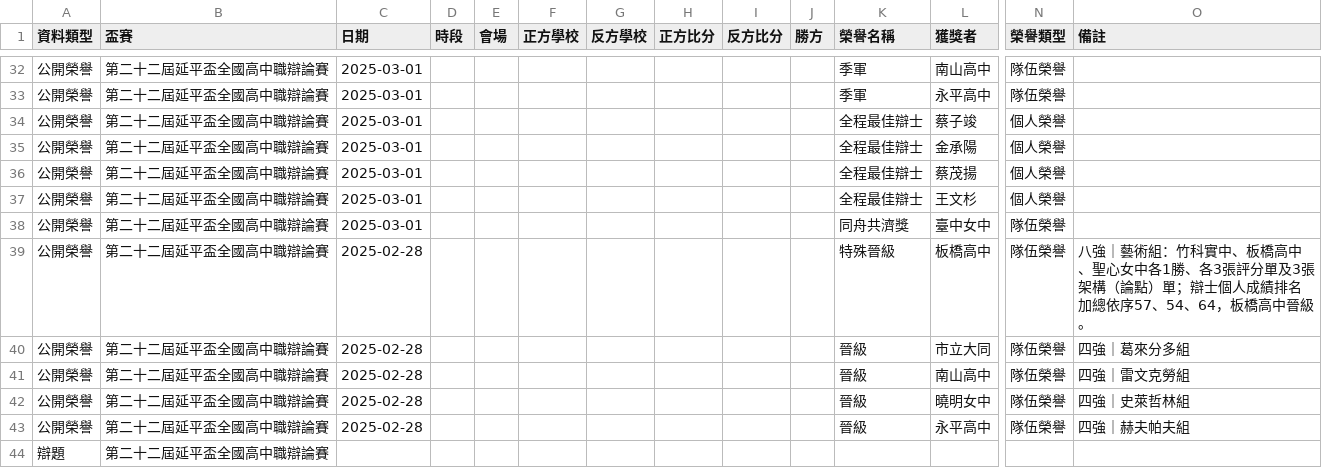
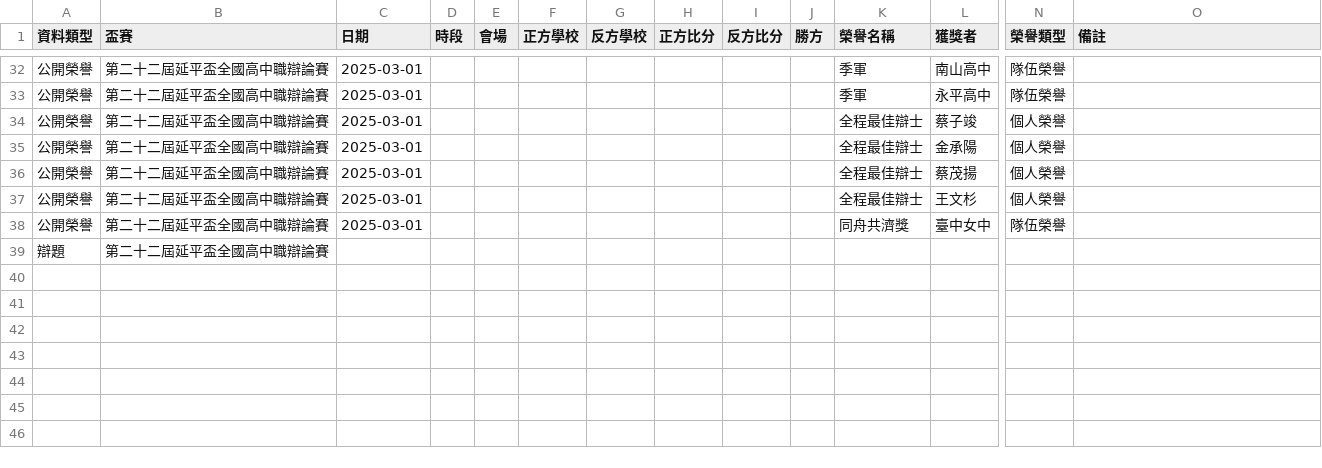
Before and after one commit to macrokernel3000/opendebate, a CSV file: data/public-data-第二十二屆延平盃全國高中職辯論賽.csv, drawn as a sheet; only a part is shown, gaps mark what is left out; rows hold the shown columns only; the diff names each change by its address in the sheet, - before the commit and + after, or states it on an @@ line.

```diff
--- a/data/public-data-第二十二屆延平盃全國高中職辯論賽.csv
+++ b/data/public-data-第二十二屆延平盃全國高中職辯論賽.csv
-row 39: 公開榮譽 | 第二十二屆延平盃全國高中職辯論賽 | 2025-02-28 |  |  |  |  |  |  |  | 特殊晉級 | 板橋高中 | 隊伍榮譽 | 八強｜藝術組：竹科實中、板橋高中、聖心女中各1勝、各3張評分單及3張架構（論點）單；辯士個人成績排名加總依序57、54、64，板橋高中晉級。
-row 40: 公開榮譽 | 第二十二屆延平盃全國高中職辯論賽 | 2025-02-28 |  |  |  |  |  |  |  | 晉級 | 市立大同 | 隊伍榮譽 | 四強｜葛來分多組
-row 41: 公開榮譽 | 第二十二屆延平盃全國高中職辯論賽 | 2025-02-28 |  |  |  |  |  |  |  | 晉級 | 南山高中 | 隊伍榮譽 | 四強｜雷文克勞組
-row 42: 公開榮譽 | 第二十二屆延平盃全國高中職辯論賽 | 2025-02-28 |  |  |  |  |  |  |  | 晉級 | 曉明女中 | 隊伍榮譽 | 四強｜史萊哲林組
-row 43: 公開榮譽 | 第二十二屆延平盃全國高中職辯論賽 | 2025-02-28 |  |  |  |  |  |  |  | 晉級 | 永平高中 | 隊伍榮譽 | 四強｜赫夫帕夫組
```
Also changed, not shown: data/public-data-第一屆陽明盃全國辯論公開賽.csv, data/public-data-第二十三屆延平盃全國高中職辯論賽.csv, 6 other files.
